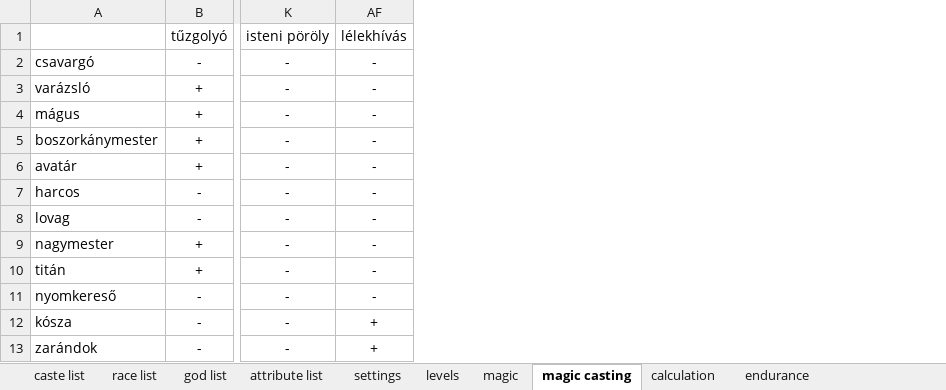
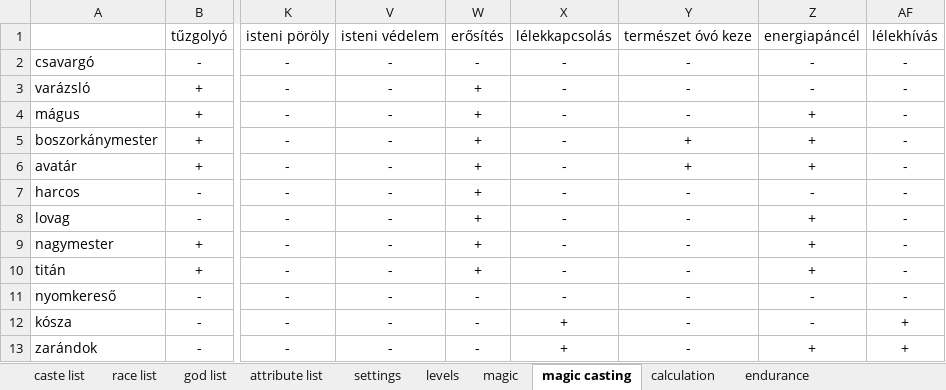
Before and after one commit to attleysmith/ataliasflame_2.0, an Excel workbook: doc/caste_system.xlsx, sheet magic casting, drawn as a sheet; only a part is shown, gaps mark what is left out; values as stored, in another font and other column widths than the file's, no borders; the diff names each change by its address in the sheet, - before the commit and + after, or states it on an @@ line.

Commit message:
Introduce BLESSING magic type. Introduce new types of blessing spells: - DIVINE_PROTECTION - STRENGTHENING - SOUL_CONNECTION - PROTECTIVE_HAND_OF_NATURE - ENERGY_SHIELD Blessing can be used before combat and can have booster effect on attributes. Food now can have a positive effect on magic points.

```diff
--- a/doc/caste_system.xlsx (sheet magic casting)
+++ b/doc/caste_system.xlsx (sheet magic casting)
@@ column V unhidden, rows 1-13: isteni védelem | - | - | - | - | - | - | - | - | - | - | - | - @@
@@ column W unhidden, rows 1-13: erősítés | - | + | + | + | + | + | + | + | + | - | - | - @@
@@ column X unhidden, rows 1-13: lélekkapcsolás | - | - | - | - | - | - | - | - | - | - | + | + @@
@@ column Y unhidden, rows 1-13: természet óvó keze | - | - | - | + | + | - | - | - | - | - | - | - @@
@@ column Z unhidden, rows 1-13: energiapáncél | - | - | + | + | + | - | + | + | + | - | - | + @@
```
Also changed, not shown: sheet magic, 15 other files.
